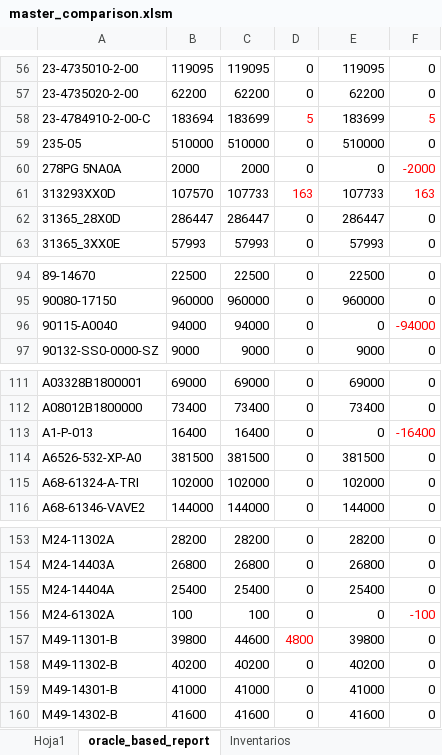
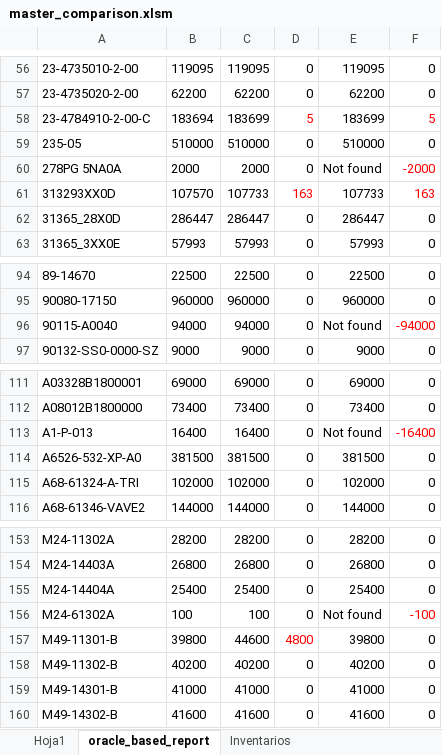
Before and after one commit to Karosuo/excel_tools, an Excel workbook: Inventory_comparator/master_comparison.xlsm, sheet oracle_based_report, drawn as a sheet; only a part is shown, gaps mark what is left out; values as stored, in another font and other column widths than the file's, no borders; the diff covers the shown part only; the diff names each change by its address in the sheet, - before the commit and + after, or states it on an @@ line.

```diff
--- a/Inventory_comparator/master_comparison.xlsm (sheet oracle_based_report)
+++ b/Inventory_comparator/master_comparison.xlsm (sheet oracle_based_report)
-E60: 0
+E60: Not found
-E96: 0
+E96: Not found
-E113: 0
+E113: Not found
-E156: 0
+E156: Not found
```
Also changed, not shown: 18 edited cells elsewhere in this sheet, 1 other file.
